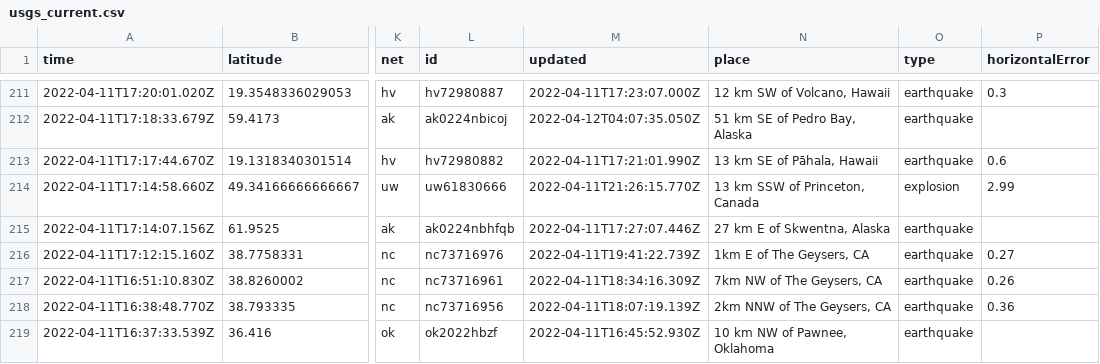
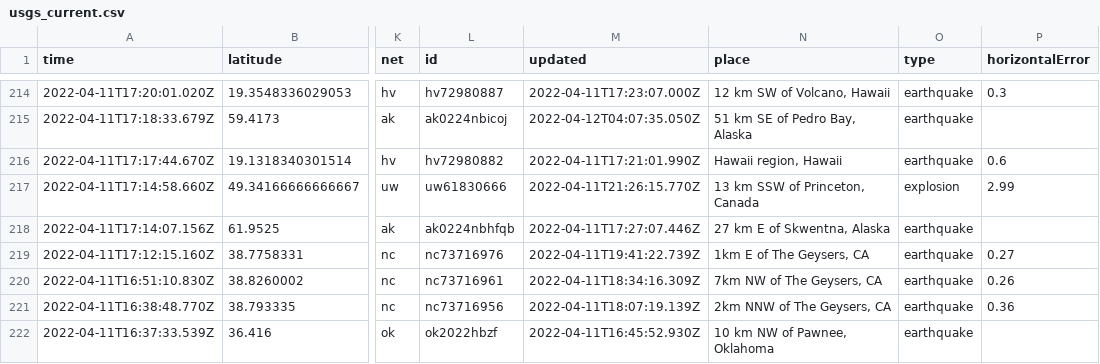
Before and after one commit to profrobwells/nicar22-github-actions, a CSV file: usgs_current.csv, drawn as a sheet; only a part is shown, gaps mark what is left out; addresses are those after the commit; the diff covers the shown part only; the diff names each change by its address in the sheet, - before the commit and + after, or states it on an @@ line.

```diff
--- a/usgs_current.csv
+++ b/usgs_current.csv
-N216 (place): 13 km SE of Pāhala, Hawaii
+N216 (place): Hawaii region, Hawaii
```
Also changed, not shown: 4 added rows, 3 removed rows and 8 edited cells elsewhere in this file, 1 other file.
